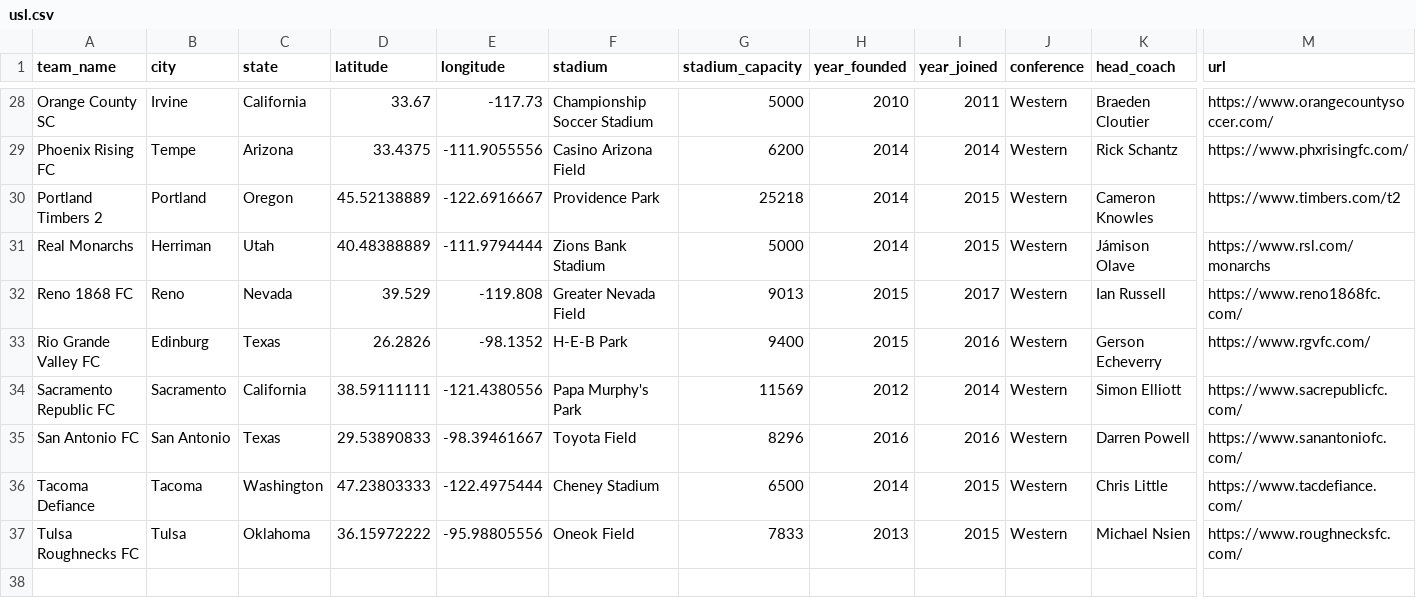
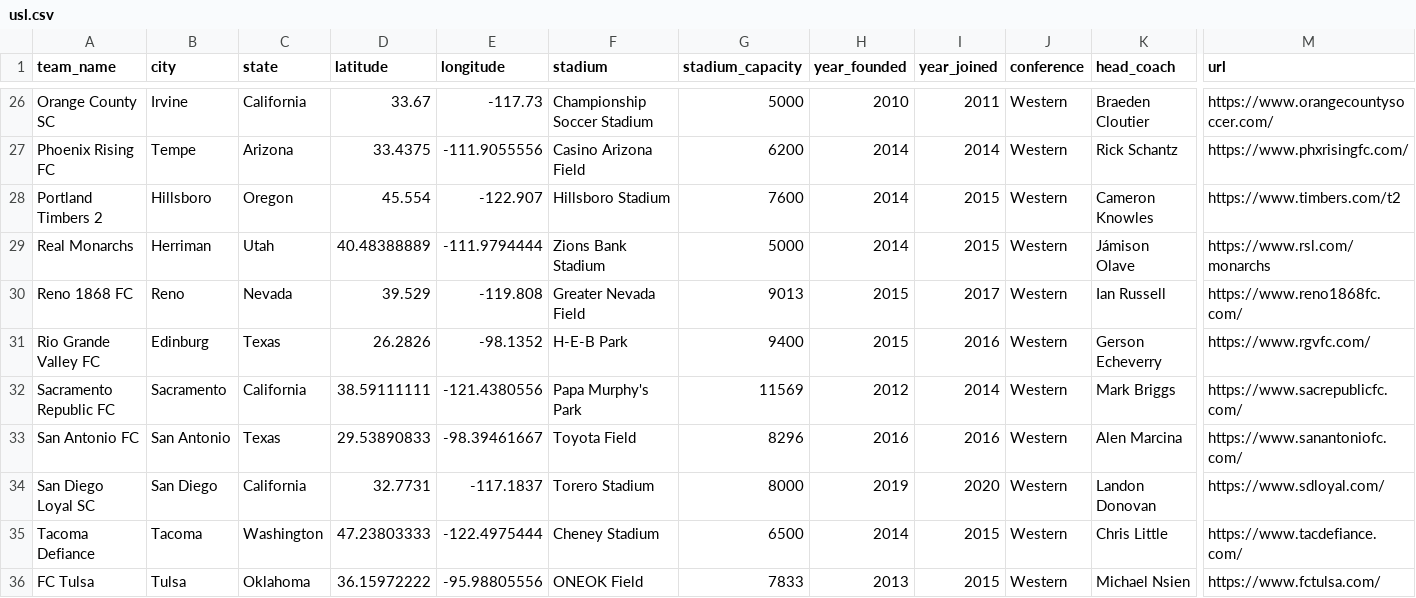
Before and after one commit to gavinr/usa-soccer, a CSV file: usl.csv, drawn as a sheet; only a part is shown, gaps mark what is left out; addresses are those after the commit; rows hold the shown columns only; the diff covers the shown part only; the diff names each change by its address in the sheet, - before the commit and + after, or states it on an @@ line.

```diff
--- a/usl.csv
+++ b/usl.csv
-B28 (city): Portland
+B28 (city): Hillsboro
-D28 (latitude): 45.52138889
+D28 (latitude): 45.554
-E28 (longitude): -122.6916667
+E28 (longitude): -122.907
-F28 (stadium): Providence Park
+F28 (stadium): Hillsboro Stadium
-G28 (stadium_capacity): 25218
+G28 (stadium_capacity): 7600
-K32 (head_coach): Simon Elliott
+K32 (head_coach): Mark Briggs
-K33 (head_coach): Darren Powell
+K33 (head_coach): Alen Marcina
+row 34: San Diego Loyal SC | San Diego | California | 32.7731 | -117.1837 | Torero Stadium | 8000 | 2019 | 2020 | Western | Landon Donovan | https://www.sdloyal.com/
-A36 (team_name): Tulsa Roughnecks FC
+A36 (team_name): FC Tulsa
-F36 (stadium): Oneok Field
+F36 (stadium): ONEOK Field
-M36 (url): https://www.roughnecksfc.com/
+M36 (url): https://www.fctulsa.com/
```
Also changed, not shown: 2 added rows, 4 removed rows and 14 edited cells elsewhere in this file.
